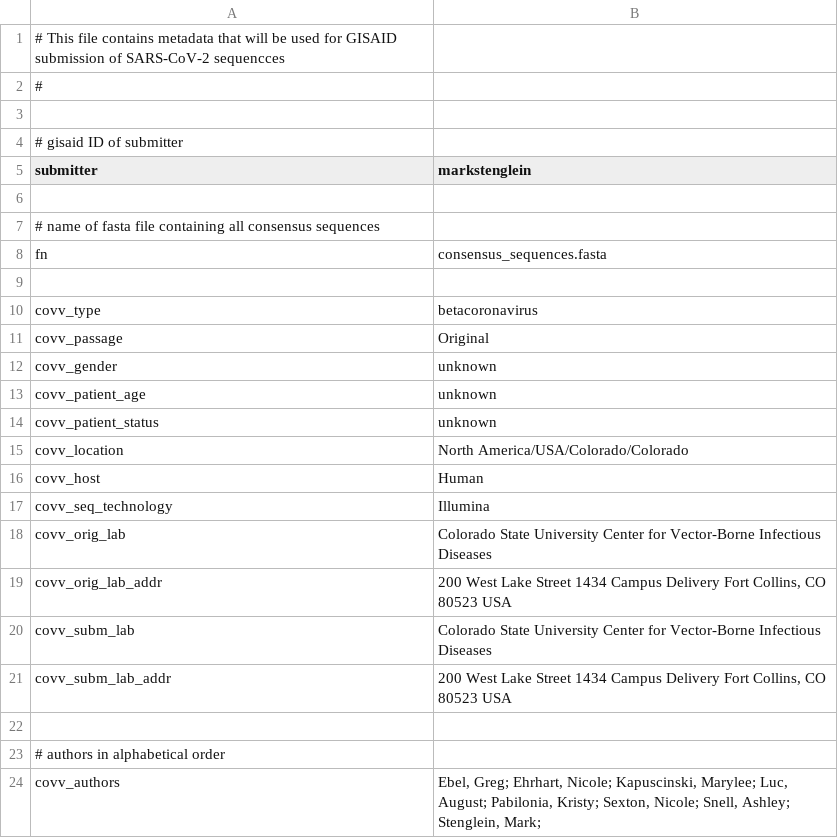
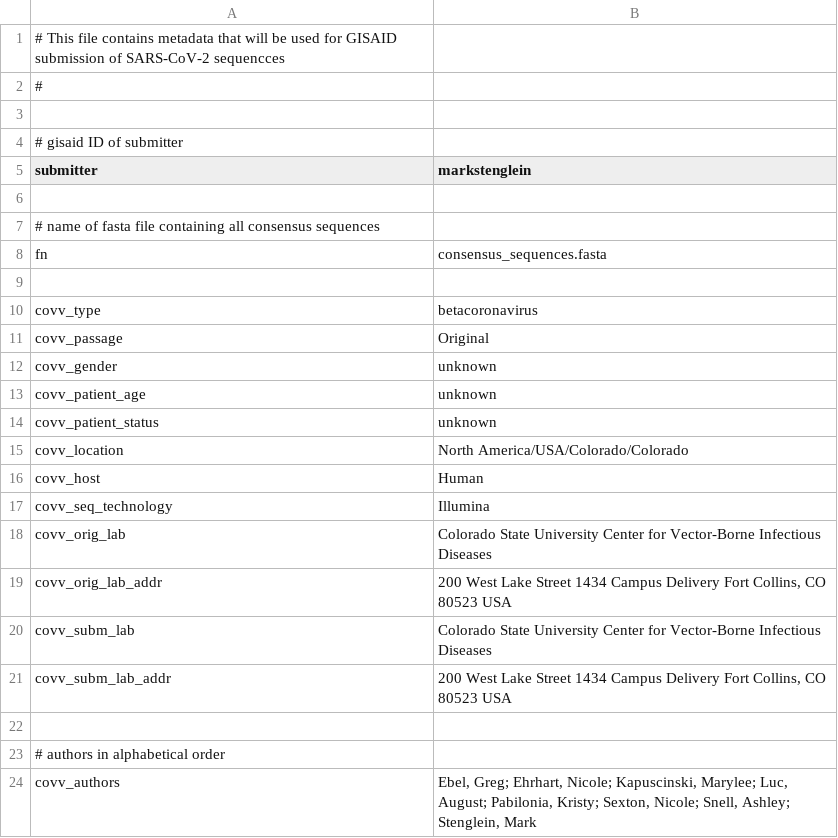
Before and after one commit to stenglein-lab/viral_variant_caller, a TSV file: input/gisaid_metadata.tsv, drawn as a sheet.

Commit message:
covv_authors extra semicolon

```diff
--- a/input/gisaid_metadata.tsv
+++ b/input/gisaid_metadata.tsv
@@ -23,2 +23,2 @@ covv_subm_lab_addr	200 West Lake Street 1434 Campus Delivery Fort Collins, CO 80
 # authors in alphabetical order
-covv_authors	Ebel, Greg; Ehrhart, Nicole; Kapuscinski, Marylee; Luc, August; Pabilonia, Kristy; Sexton, Nicole; Snell, Ashley; Stenglein, Mark;
+covv_authors	Ebel, Greg; Ehrhart, Nicole; Kapuscinski, Marylee; Luc, August; Pabilonia, Kristy; Sexton, Nicole; Snell, Ashley; Stenglein, Mark
```
